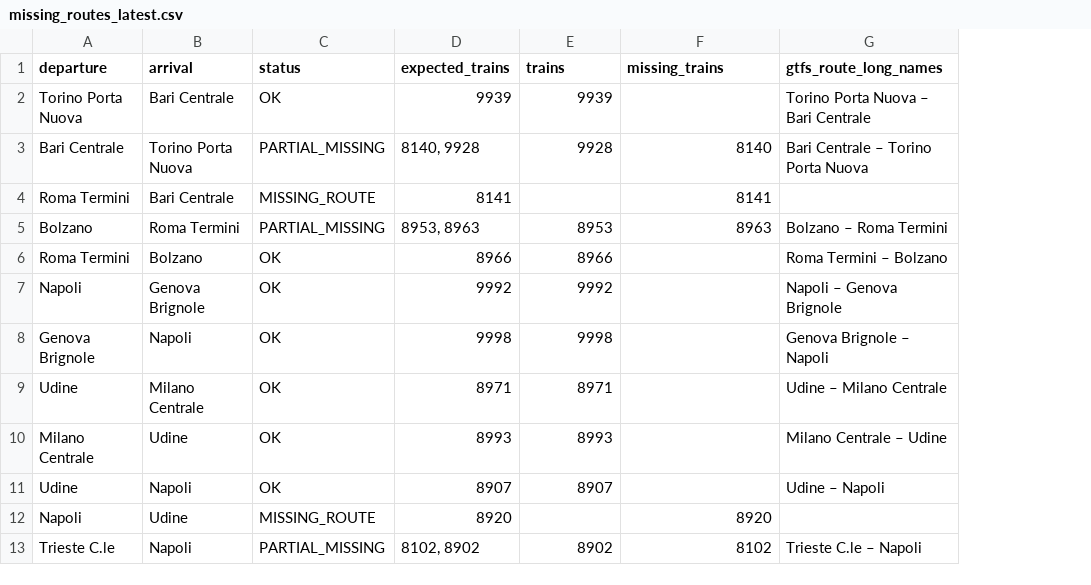
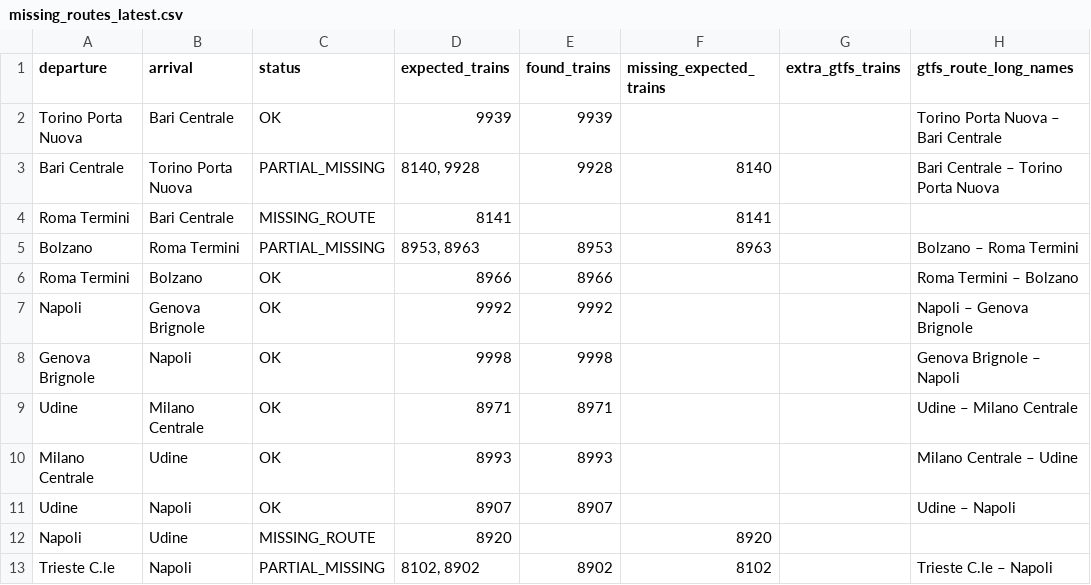
Before and after one commit to AlvaroTrabanco/italo-train-scraper, a CSV file: reports/missing_routes_latest.csv, drawn as a sheet; only a part is shown; the diff names each change by its address in the sheet, - before the commit and + after, or states it on an @@ line.

```diff
--- a/reports/missing_routes_latest.csv
+++ b/reports/missing_routes_latest.csv
+column G (extra_gtfs_trains), empty
-E1: trains
+E1: found_trains
-F1: missing_trains
+F1: missing_expected_trains
```
Also changed, not shown: 30 other files.
